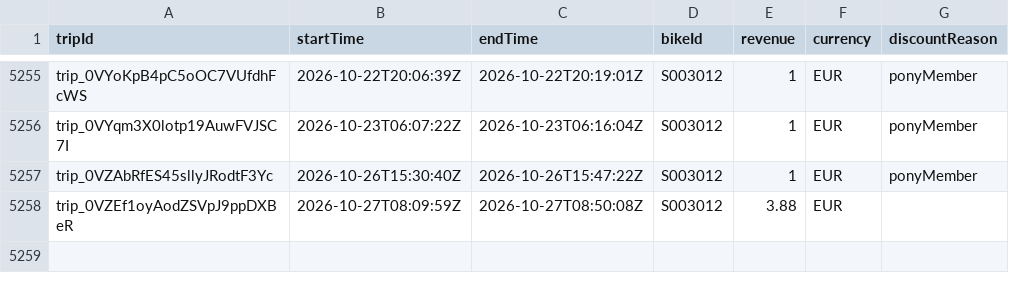
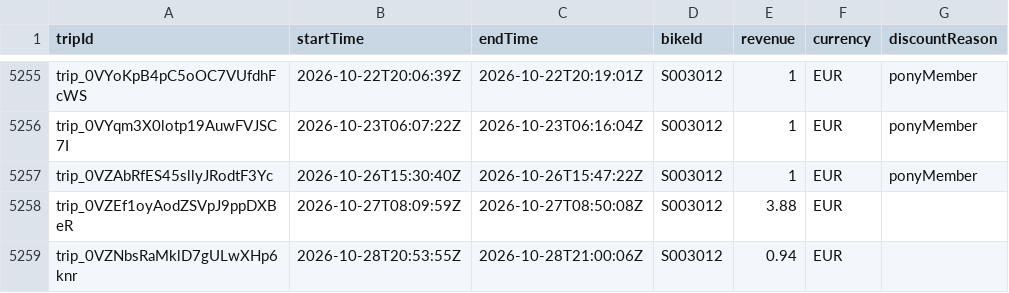
Before and after one commit to yannbertrand/pony-stats, a CSV file: front/public/trips.csv, drawn as a sheet; only a part is shown, gaps mark what is left out; the diff names each change by its address in the sheet, - before the commit and + after, or states it on an @@ line.

```diff
--- a/front/public/trips.csv
+++ b/front/public/trips.csv
+row 5259: trip_0VZNbsRaMklD7gULwXHp6knr | 2026-10-28T20:53:55Z | 2026-10-28T21:00:06Z | S003012 | 0.94 | EUR
```
Also changed, not shown: 1 other file.
